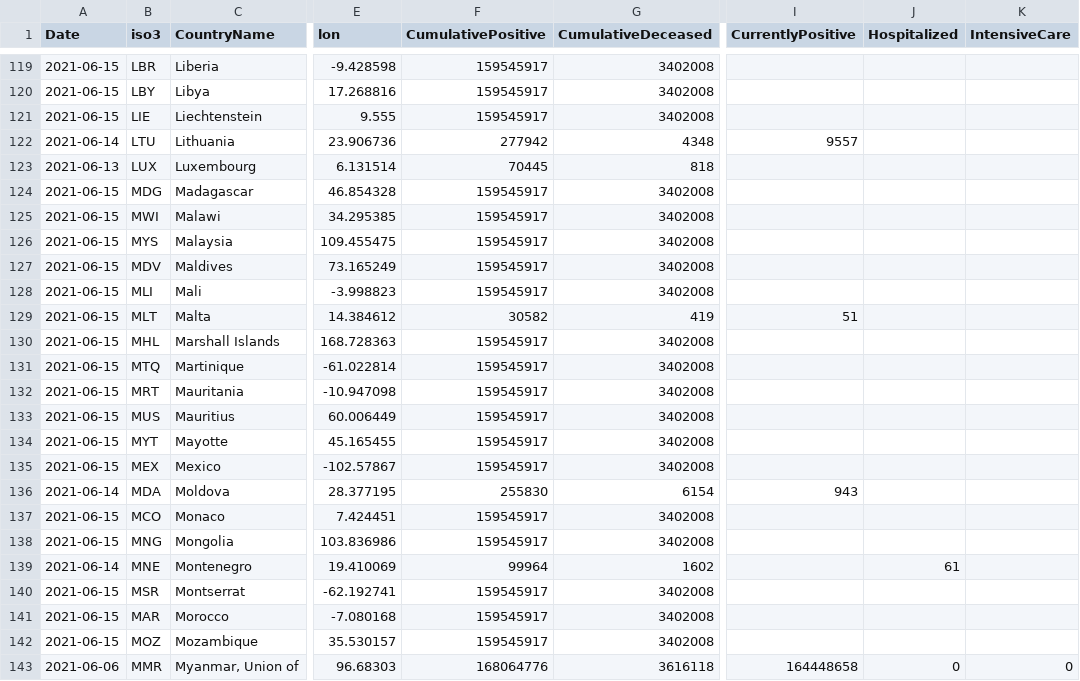
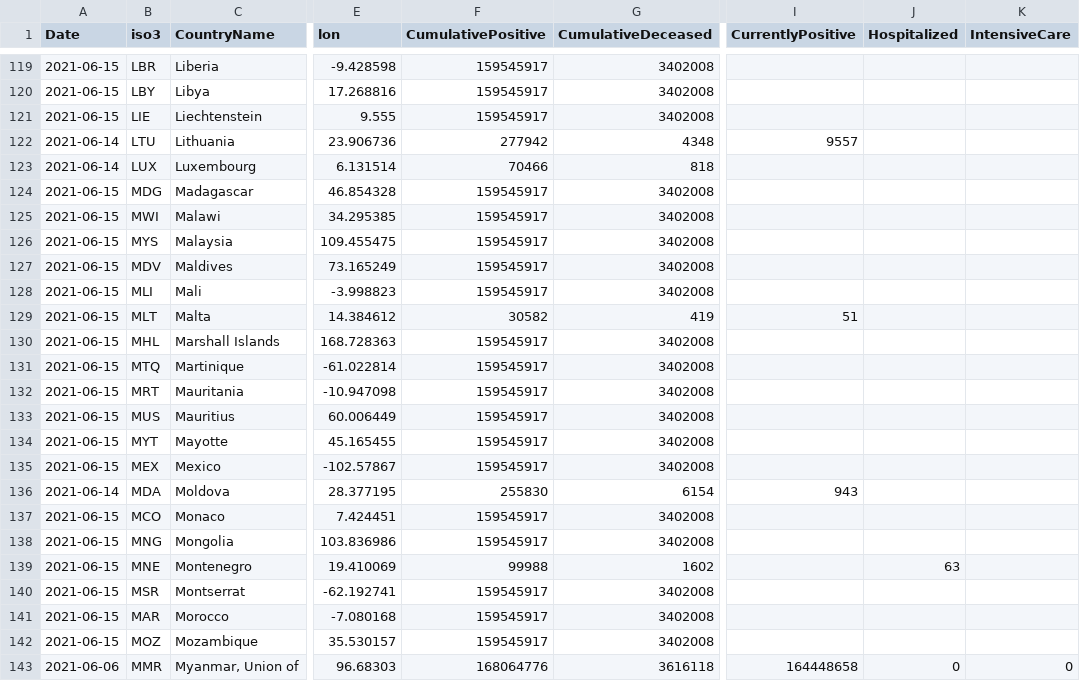
Before and after one commit to nmileva/COVID-19, a CSV file: data-by-country/jrc-covid-19-countries-20210615.csv, drawn as a sheet; only a part is shown, gaps mark what is left out; the diff covers the shown part only; the diff names each change by its address in the sheet, - before the commit and + after, or states it on an @@ line.

```diff
--- a/data-by-country/jrc-covid-19-countries-20210615.csv
+++ b/data-by-country/jrc-covid-19-countries-20210615.csv
-A123 (Date): 2021-06-13
+A123 (Date): 2021-06-14
-F123 (CumulativePositive): 70445
+F123 (CumulativePositive): 70466
-A139 (Date): 2021-06-14
+A139 (Date): 2021-06-15
-F139 (CumulativePositive): 99964
+F139 (CumulativePositive): 99988
-J139 (Hospitalized): 61
+J139 (Hospitalized): 63
```
Also changed, not shown: 30 edited cells elsewhere in this file, data-by-country/jrc-covid-19-countries-latest.csv, data-of-world/jrc-covid-19-world-latest.csv, 3 other files.
